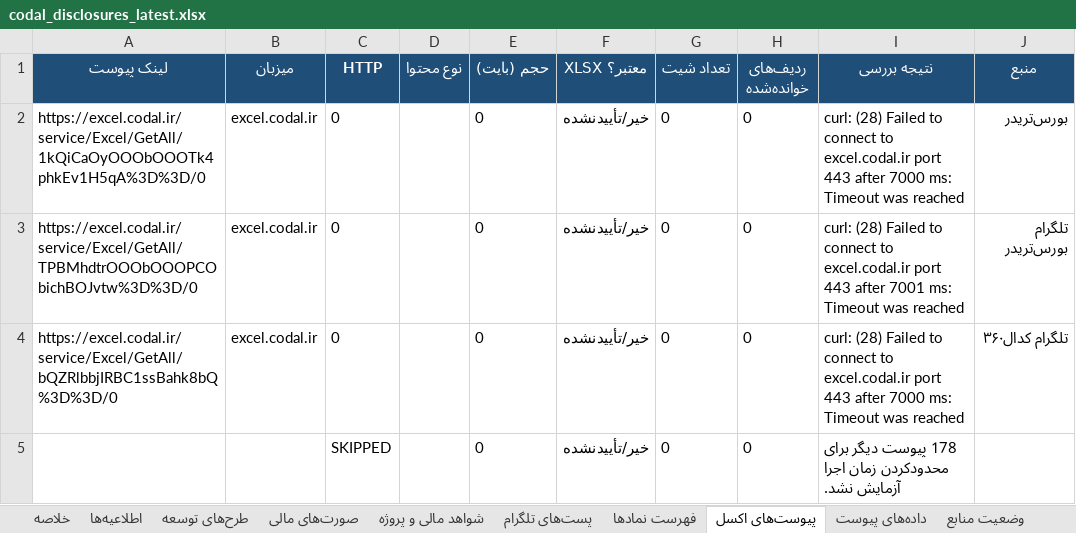
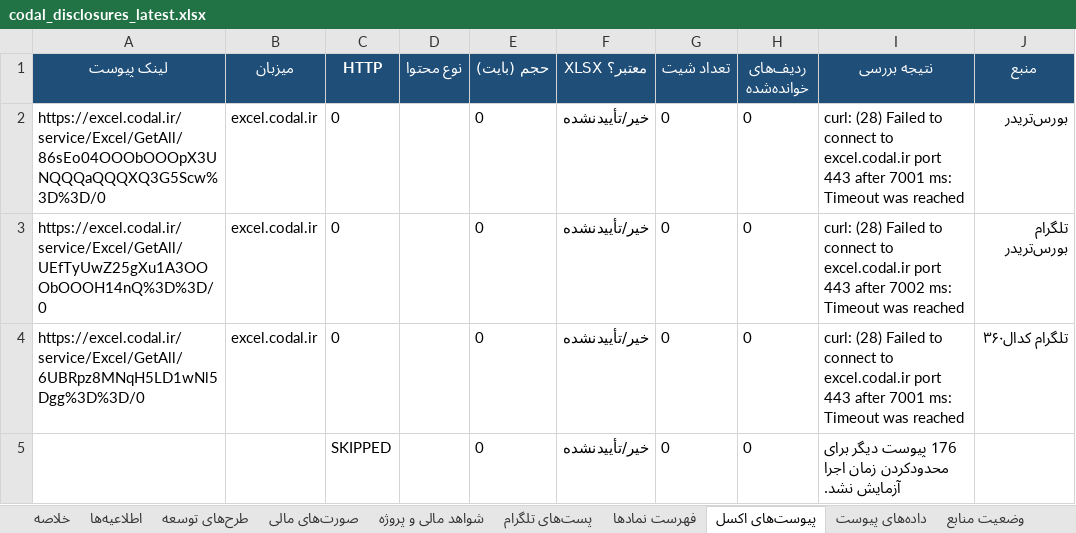
Before and after one commit to Hhh1370/radar-bourse, an Excel workbook: data/codal_disclosures_latest.xlsx, sheet پیوست‌های اکسل, drawn as a sheet; values as stored, in another font and other column widths than the file's, no borders; the diff names each change by its address in the sheet, - before the commit and + after, or states it on an @@ line.

```diff
--- a/data/codal_disclosures_latest.xlsx (sheet پیوست‌های اکسل)
+++ b/data/codal_disclosures_latest.xlsx (sheet پیوست‌های اکسل)
-A2 (لینک پیوست): https://excel.codal.ir/service/Excel/GetAll/1kQiCaOyOOObOOOTk4phkEv1H5qA%3D%3D/0
+A2 (لینک پیوست): https://excel.codal.ir/service/Excel/GetAll/86sEo04OOObOOOpX3UNQQQaQQQXQ3G5Scw%3D%3D/0
-I2 (نتیجه بررسی): …443 after 7000 ms: Timeout…
+I2 (نتیجه بررسی): …443 after 7001 ms: Timeout…
-A3 (لینک پیوست): https://excel.codal.ir/service/Excel/GetAll/TPBMhdtrOOObOOOPCObichBOJvtw%3D%3D/0
+A3 (لینک پیوست): https://excel.codal.ir/service/Excel/GetAll/UEfTyUwZ25gXu1A3OOObOOOH14nQ%3D%3D/0
-I3 (نتیجه بررسی): …443 after 7001 ms: Timeout…
+I3 (نتیجه بررسی): …443 after 7002 ms: Timeout…
-A4 (لینک پیوست): https://excel.codal.ir/service/Excel/GetAll/bQZRlbbjIRBC1ssBahk8bQ%3D%3D/0
+A4 (لینک پیوست): https://excel.codal.ir/service/Excel/GetAll/6UBRpz8MNqH5LD1wNl5Dgg%3D%3D/0
-I4 (نتیجه بررسی): …443 after 7000 ms: Timeout…
+I4 (نتیجه بررسی): …443 after 7001 ms: Timeout…
-I5 (نتیجه بررسی): 178 پیوست دیگر…
+I5 (نتیجه بررسی): 176 پیوست دیگر…
```
Also changed, not shown: sheet پست‌های تلگرام, sheet اطلاعیه‌ها, sheet شواهد مالی و پروژه, sheet صورت‌های مالی, sheet وضعیت منابع, sheet طرح‌های توسعه, 2 more sheets, 1 other file.
